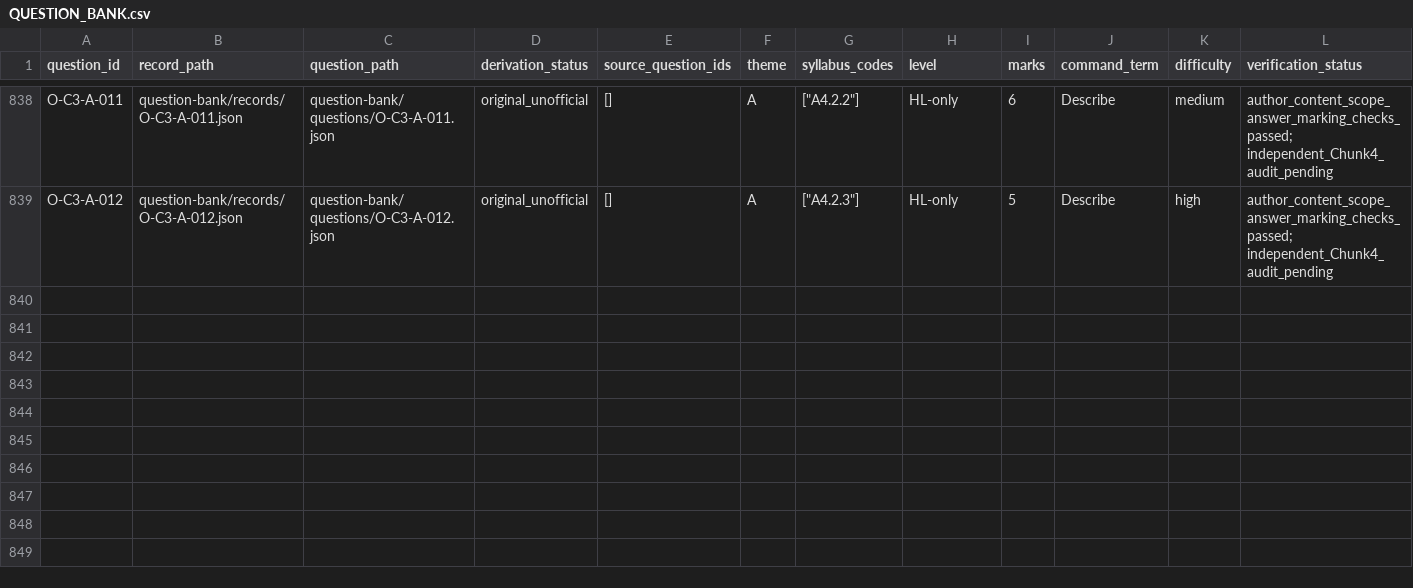
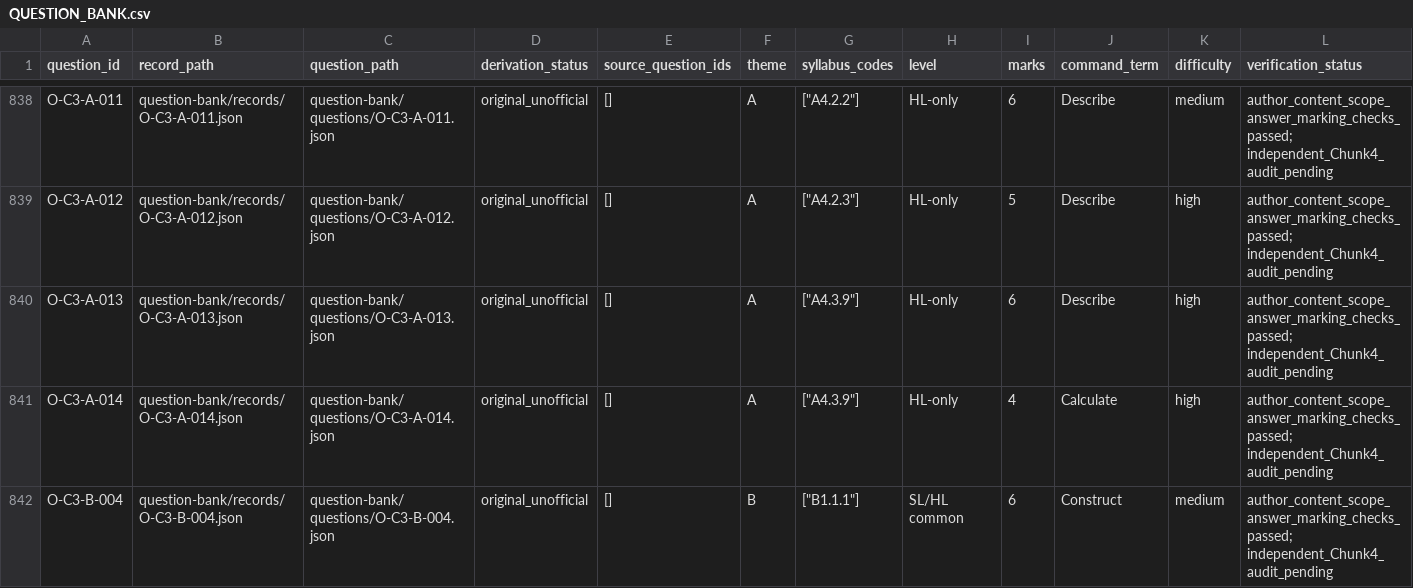
Before and after one commit to cholk737/ib-computer-science-hl-2027-question-bank, a CSV file: IB-CS-HL-2027/question-bank/QUESTION_BANK.csv, drawn as a sheet; only a part is shown, gaps mark what is left out; rows hold the shown columns only; the diff names each change by its address in the sheet, - before the commit and + after, or states it on an @@ line.

```diff
--- a/IB-CS-HL-2027/question-bank/QUESTION_BANK.csv
+++ b/IB-CS-HL-2027/question-bank/QUESTION_BANK.csv
+row 840: O-C3-A-013 | question-bank/records/O-C3-A-013.json | question-bank/questions/O-C3-A-013.json | original_unofficial | [] | A | ["A4.3.9"] | HL-only | 6 | Describe | high | author_content_scope_answer_marking_checks_passed; independent_Chunk4_audit_pending
+row 841: O-C3-A-014 | question-bank/records/O-C3-A-014.json | question-bank/questions/O-C3-A-014.json | original_unofficial | [] | A | ["A4.3.9"] | HL-only | 4 | Calculate | high | author_content_scope_answer_marking_checks_passed; independent_Chunk4_audit_pending
+row 842: O-C3-B-004 | question-bank/records/O-C3-B-004.json | question-bank/questions/O-C3-B-004.json | original_unofficial | [] | B | ["B1.1.1"] | SL/HL common | 6 | Construct | medium | author_content_scope_answer_marking_checks_passed; independent_Chunk4_audit_pending
```
Also changed, not shown: IB-CS-HL-2027/mapping/SCOPE_MAPPING.csv, 22 other files.
